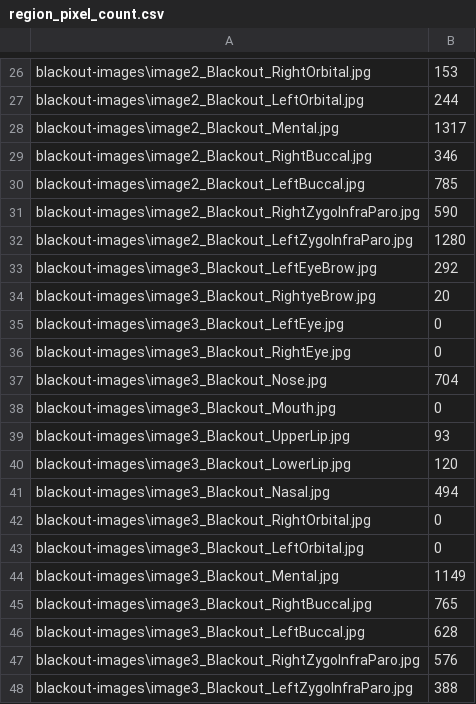
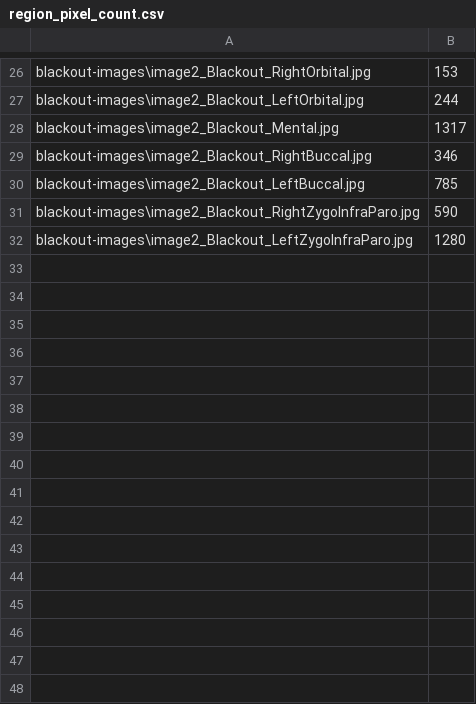
Before and after one commit to GustavNP/FaceRegionQualityEstimation, a CSV file: region_pixel_count.csv, drawn as a sheet; only a part is shown, gaps mark what is left out; the diff names each change by its address in the sheet, - before the commit and + after, or states it on an @@ line.

```diff
--- a/region_pixel_count.csv
+++ b/region_pixel_count.csv
-row 33: blackout-images\image3_Blackout_LeftEyeBrow.jpg | 292
-row 34: blackout-images\image3_Blackout_RightyeBrow.jpg | 20
-row 35: blackout-images\image3_Blackout_LeftEye.jpg | 0
-row 36: blackout-images\image3_Blackout_RightEye.jpg | 0
-row 37: blackout-images\image3_Blackout_Nose.jpg | 704
-row 38: blackout-images\image3_Blackout_Mouth.jpg | 0
-row 39: blackout-images\image3_Blackout_UpperLip.jpg | 93
-row 40: blackout-images\image3_Blackout_LowerLip.jpg | 120
-row 41: blackout-images\image3_Blackout_Nasal.jpg | 494
-row 42: blackout-images\image3_Blackout_RightOrbital.jpg | 0
-row 43: blackout-images\image3_Blackout_LeftOrbital.jpg | 0
-row 44: blackout-images\image3_Blackout_Mental.jpg | 1149
-row 45: blackout-images\image3_Blackout_RightBuccal.jpg | 765
-row 46: blackout-images\image3_Blackout_LeftBuccal.jpg | 628
-row 47: blackout-images\image3_Blackout_RightZygoInfraParo.jpg | 576
-row 48: blackout-images\image3_Blackout_LeftZygoInfraParo.jpg | 388
```
Also changed, not shown: blackout-regions_UQS_difference_per_pixel_from_original.csv, 35 other files.
